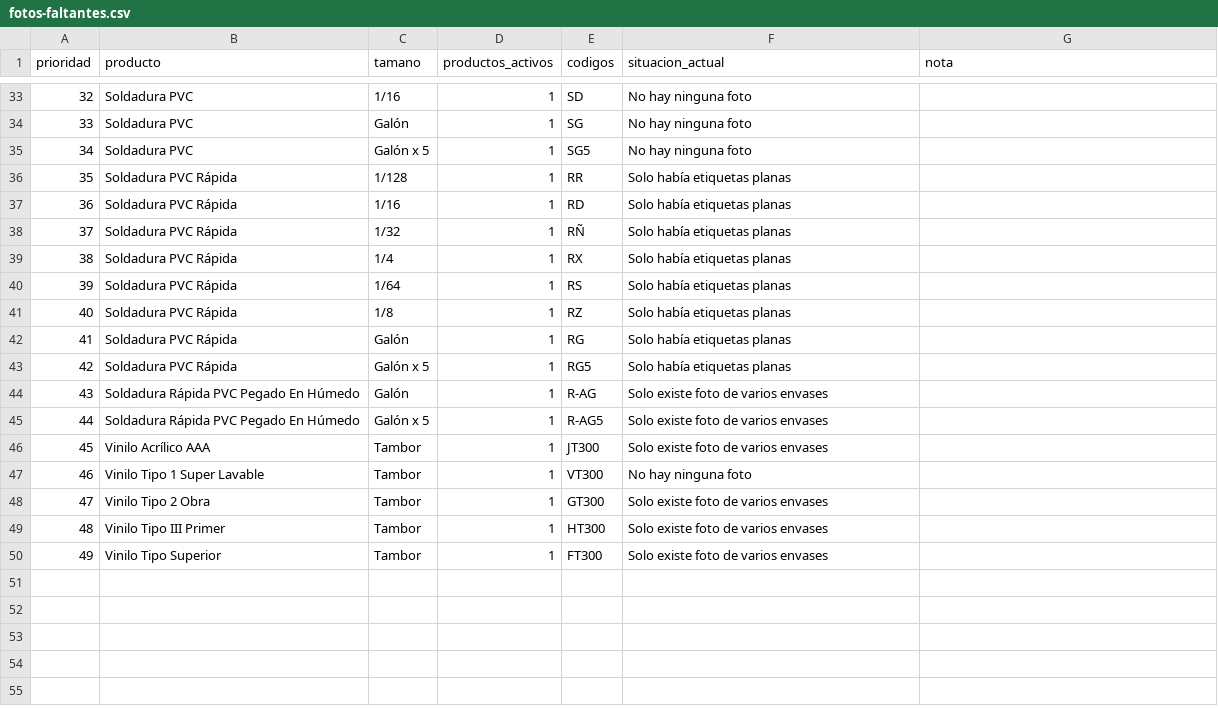
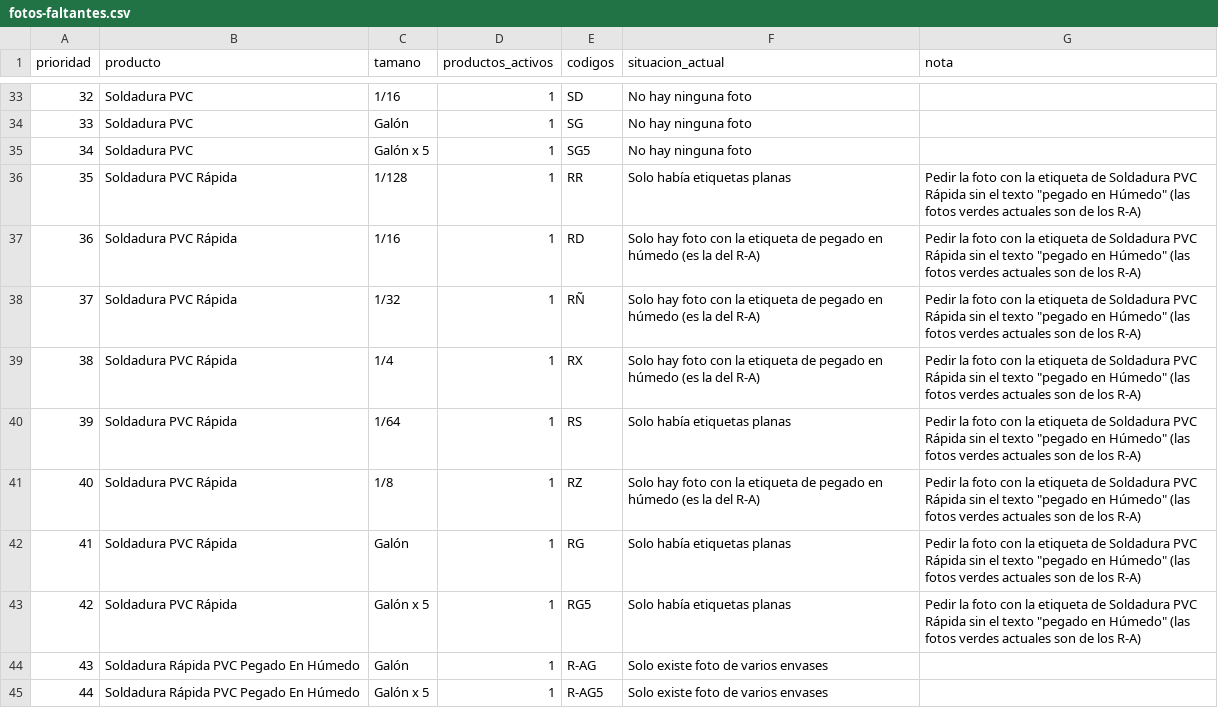
Before and after one commit to 360ConIa/enar-catalog, a CSV file: docs/fotos-faltantes.csv, drawn as a sheet; only a part is shown, gaps mark what is left out; the shorter side is filled out with more unchanged rows.

```diff
--- a/docs/fotos-faltantes.csv
+++ b/docs/fotos-faltantes.csv
@@ -35,10 +35,10 @@
 "34","Soldadura PVC","Galón x 5","1","SG5","No hay ninguna foto",""
-"35","Soldadura PVC Rápida","1/128","1","RR","Solo había etiquetas planas",""
-"36","Soldadura PVC Rápida","1/16","1","RD","Solo había etiquetas planas",""
-"37","Soldadura PVC Rápida","1/32","1","RÑ","Solo había etiquetas planas",""
-"38","Soldadura PVC Rápida","1/4","1","RX","Solo había etiquetas planas",""
-"39","Soldadura PVC Rápida","1/64","1","RS","Solo había etiquetas planas",""
-"40","Soldadura PVC Rápida","1/8","1","RZ","Solo había etiquetas planas",""
-"41","Soldadura PVC Rápida","Galón","1","RG","Solo había etiquetas planas",""
-"42","Soldadura PVC Rápida","Galón x 5","1","RG5","Solo había etiquetas planas",""
+"35","Soldadura PVC Rápida","1/128","1","RR","Solo había etiquetas planas","Pedir la foto con la etiqueta de Soldadura PVC Rápida sin el texto ""pegado en Húmedo"" (las fotos verdes actuales son de los R-A)"
+"36","Soldadura PVC Rápida","1/16","1","RD","Solo hay foto con la etiqueta de pegado en húmedo (es la del R-A)","Pedir la foto con la etiqueta de Soldadura PVC Rápida sin el texto ""pegado en Húmedo"" (las fotos verdes actuales son de los R-A)"
+"37","Soldadura PVC Rápida","1/32","1","RÑ","Solo hay foto con la etiqueta de pegado en húmedo (es la del R-A)","Pedir la foto con la etiqueta de Soldadura PVC Rápida sin el texto ""pegado en Húmedo"" (las fotos verdes actuales son de los R-A)"
+"38","Soldadura PVC Rápida","1/4","1","RX","Solo hay foto con la etiqueta de pegado en húmedo (es la del R-A)","Pedir la foto con la etiqueta de Soldadura PVC Rápida sin el texto ""pegado en Húmedo"" (las fotos verdes actuales son de los R-A)"
+"39","Soldadura PVC Rápida","1/64","1","RS","Solo había etiquetas planas","Pedir la foto con la etiqueta de Soldadura PVC Rápida sin el texto ""pegado en Húmedo"" (las fotos verdes actuales son de los R-A)"
+"40","Soldadura PVC Rápida","1/8","1","RZ","Solo hay foto con la etiqueta de pegado en húmedo (es la del R-A)","Pedir la foto con la etiqueta de Soldadura PVC Rápida sin el texto ""pegado en Húmedo"" (las fotos verdes actuales son de los R-A)"
+"41","Soldadura PVC Rápida","Galón","1","RG","Solo había etiquetas planas","Pedir la foto con la etiqueta de Soldadura PVC Rápida sin el texto ""pegado en Húmedo"" (las fotos verdes actuales son de los R-A)"
+"42","Soldadura PVC Rápida","Galón x 5","1","RG5","Solo había etiquetas planas","Pedir la foto con la etiqueta de Soldadura PVC Rápida sin el texto ""pegado en Húmedo"" (las fotos verdes actuales son de los R-A)"
 "43","Soldadura Rápida PVC Pegado En Húmedo","Galón","1","R-AG","Solo existe foto de varios envases",""
```
Also changed, not shown: docs/revision-imagenes.csv, 1 other file.
